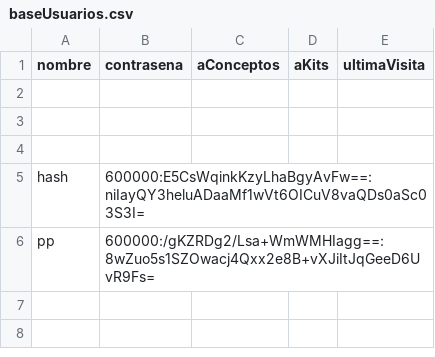
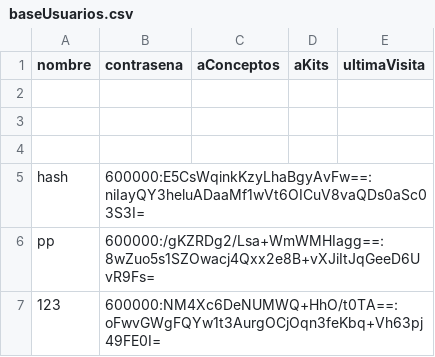
Before and after one commit to men26591/CC2008-PROYECTO1, a CSV file: BiblioMath/basesDatos/baseUsuarios.csv, drawn as a sheet.

```diff
--- a/BiblioMath/basesDatos/baseUsuarios.csv
+++ b/BiblioMath/basesDatos/baseUsuarios.csv
@@ -6 +6,2 @@ hash,600000:E5CsWqinkKzyLhaBgyAvFw==:niIayQY3heluADaaMf1wVt6OICuV8vaQDs0aSc03S3I
 pp,600000:/gKZRDg2/Lsa+WmWMHIagg==:8wZuo5s1SZOwacj4Qxx2e8B+vXJiItJqGeeD6UvR9Fs=
+123,600000:NM4Xc6DeNUMWQ+HhO/t0TA==:oFwvGWgFQYw1t3AurgOCjOqn3feKbq+Vh63pj49FE0I=
```
Also changed, not shown: 8 other files.
